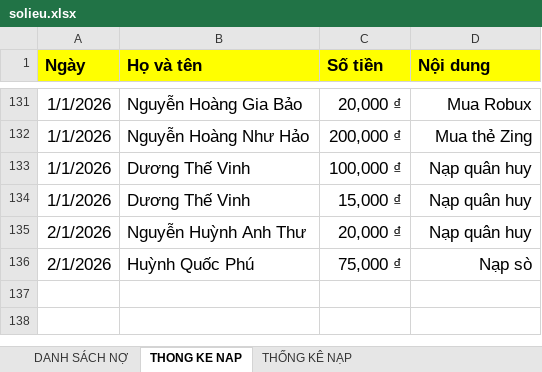
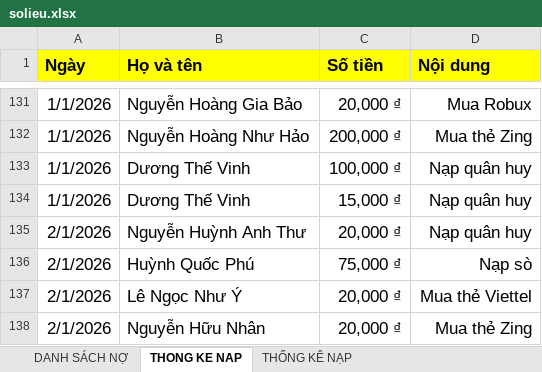
Before and after one commit to minhlong1707/so-no-master, an Excel workbook: solieu.xlsx, sheet THONG KE NAP, drawn as a sheet; only a part is shown, gaps mark what is left out; values as stored, in another font and other column widths than the file's, no borders; the diff names each change by its address in the sheet, - before the commit and + after, or states it on an @@ line.

```diff
--- a/solieu.xlsx (sheet THONG KE NAP)
+++ b/solieu.xlsx (sheet THONG KE NAP)
+row 137: 2/1/2026 | Lê Ngọc Như Ý | 20,000 ₫ | Mua thẻ Viettel
+row 138: 2/1/2026 | Nguyễn Hữu Nhân | 20,000 ₫ | Mua thẻ Zing
```
Also changed, not shown: sheet DANH SÁCH NỢ.
